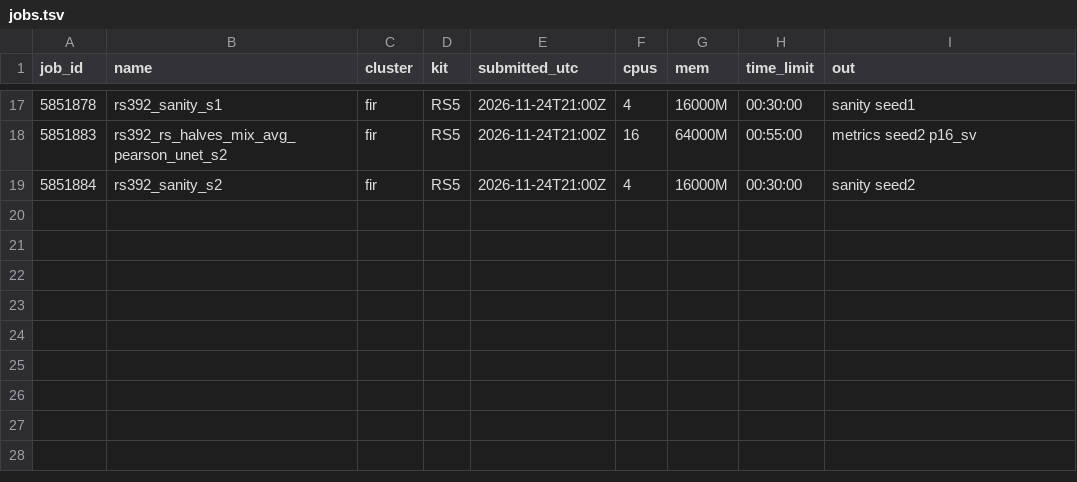
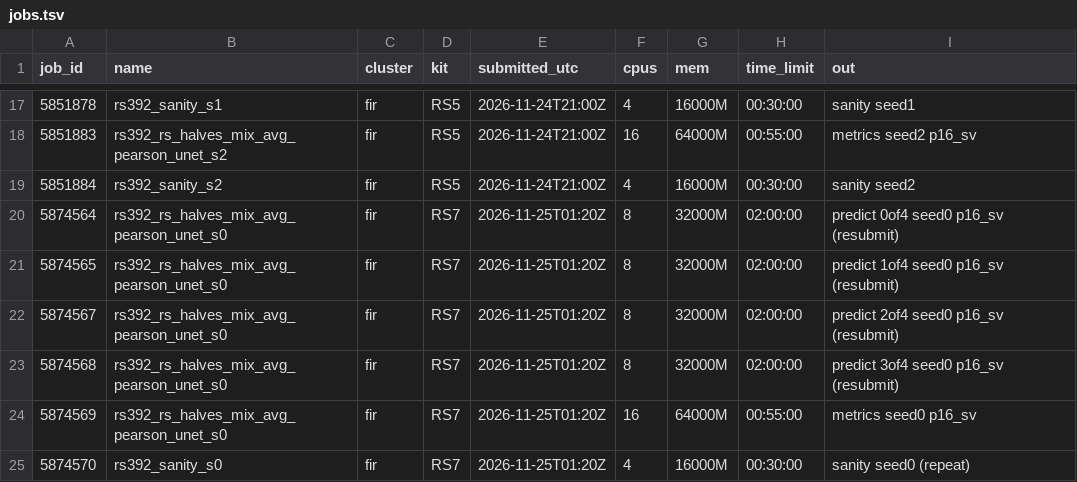
Before and after one commit to mehdiforoozandeh/CANDII, a TSV file: cruxvault/INSTRUCTIONS/t392_read_starts/run_state/notes/score_p16/jobs.tsv, drawn as a sheet; only a part is shown, gaps mark what is left out; the diff names each change by its address in the sheet, - before the commit and + after, or states it on an @@ line.

```diff
--- a/cruxvault/INSTRUCTIONS/t392_read_starts/run_state/notes/score_p16/jobs.tsv
+++ b/cruxvault/INSTRUCTIONS/t392_read_starts/run_state/notes/score_p16/jobs.tsv
+row 20: 5874564 | rs392_rs_halves_mix_avg_pearson_unet_s0 | fir | RS7 | 2026-11-25T01:20Z | 8 | 32000M | 02:00:00 | predict 0of4 seed0 p16_sv (resubmit)
+row 21: 5874565 | rs392_rs_halves_mix_avg_pearson_unet_s0 | fir | RS7 | 2026-11-25T01:20Z | 8 | 32000M | 02:00:00 | predict 1of4 seed0 p16_sv (resubmit)
+row 22: 5874567 | rs392_rs_halves_mix_avg_pearson_unet_s0 | fir | RS7 | 2026-11-25T01:20Z | 8 | 32000M | 02:00:00 | predict 2of4 seed0 p16_sv (resubmit)
+row 23: 5874568 | rs392_rs_halves_mix_avg_pearson_unet_s0 | fir | RS7 | 2026-11-25T01:20Z | 8 | 32000M | 02:00:00 | predict 3of4 seed0 p16_sv (resubmit)
+row 24: 5874569 | rs392_rs_halves_mix_avg_pearson_unet_s0 | fir | RS7 | 2026-11-25T01:20Z | 16 | 64000M | 00:55:00 | metrics seed0 p16_sv
+row 25: 5874570 | rs392_sanity_s0 | fir | RS7 | 2026-11-25T01:20Z | 4 | 16000M | 00:30:00 | sanity seed0 (repeat)
```
Also changed, not shown: 1 other file.
